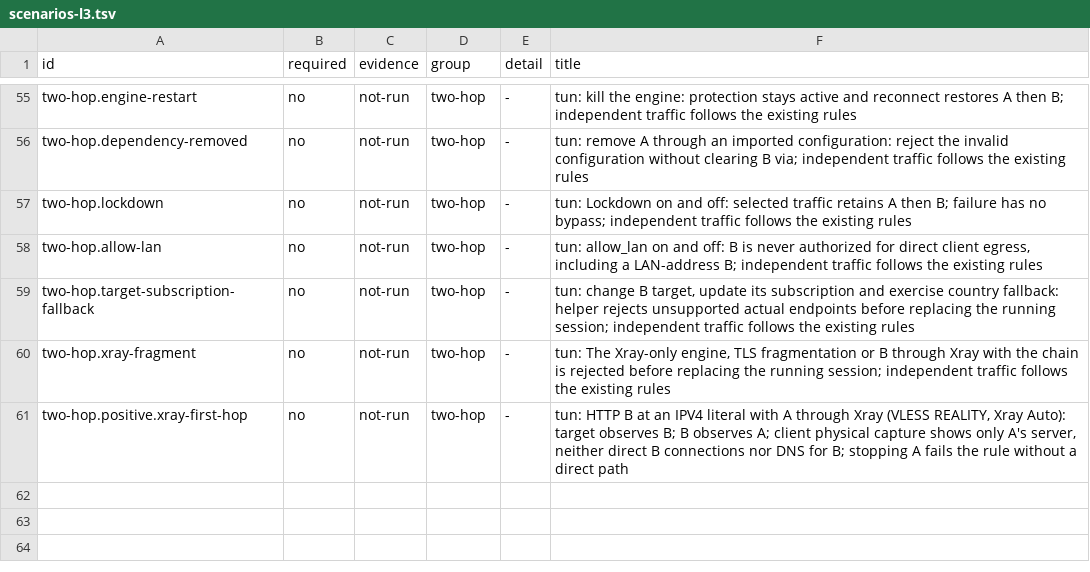
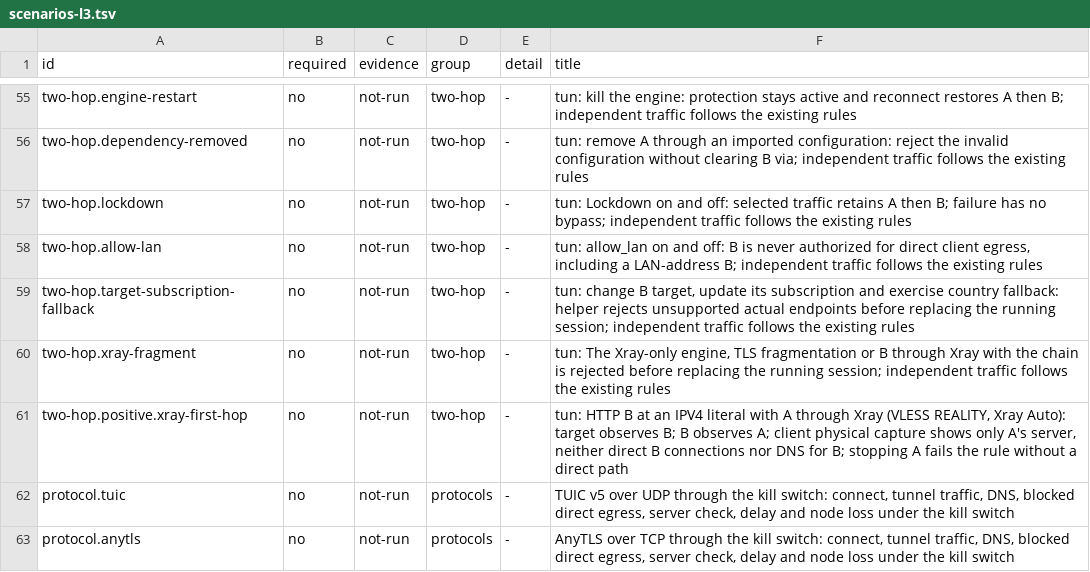
Before and after one commit to eoftgge/rosetun, a TSV file: tools/vm/linux/scenarios-l3.tsv, drawn as a sheet; only a part is shown, gaps mark what is left out; the diff names each change by its address in the sheet, - before the commit and + after, or states it on an @@ line.

Commit message:
test(vm): Add TUIC and AnyTLS scenarios to Windows and Linux rigs

```diff
--- a/tools/vm/linux/scenarios-l3.tsv
+++ b/tools/vm/linux/scenarios-l3.tsv
+row 62: protocol.tuic | no | not-run | protocols | - | TUIC v5 over UDP through the kill switch: connect, tunnel traffic, DNS, blocked direct egress, server check, delay and node loss under the kill switch
+row 63: protocol.anytls | no | not-run | protocols | - | AnyTLS over TCP through the kill switch: connect, tunnel traffic, DNS, blocked direct egress, server check, delay and node loss under the kill switch
```
Also changed, not shown: 6 other files.
